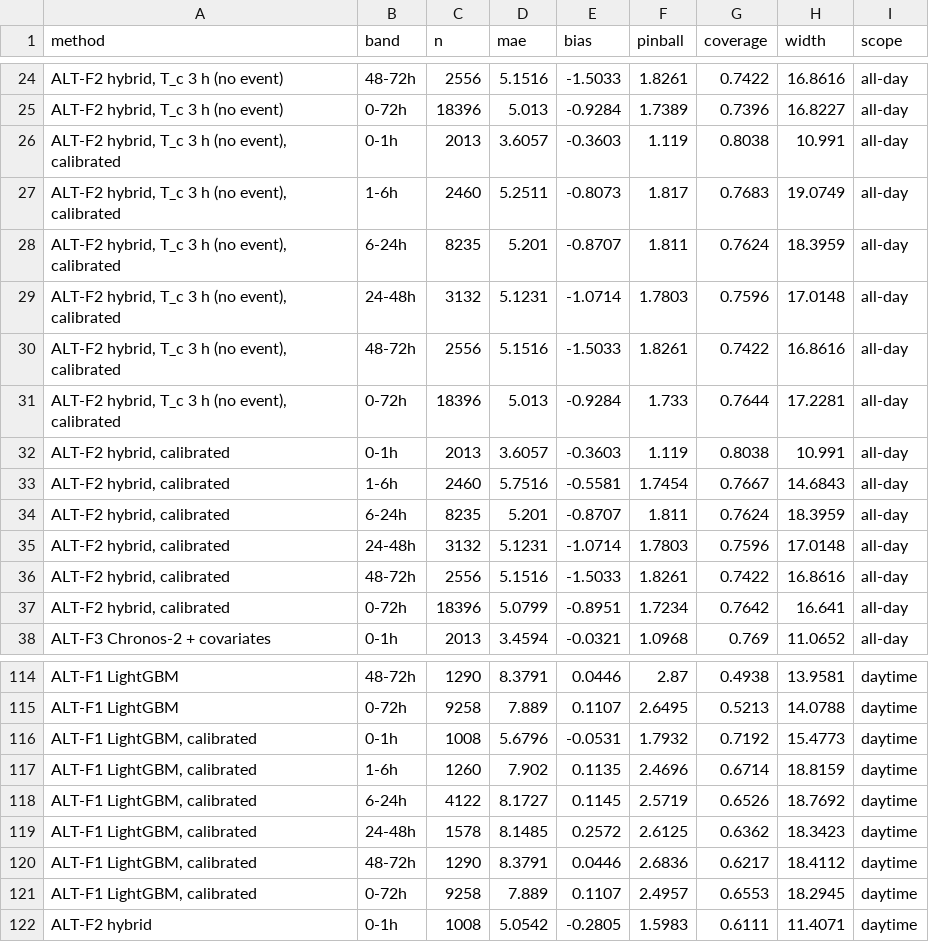
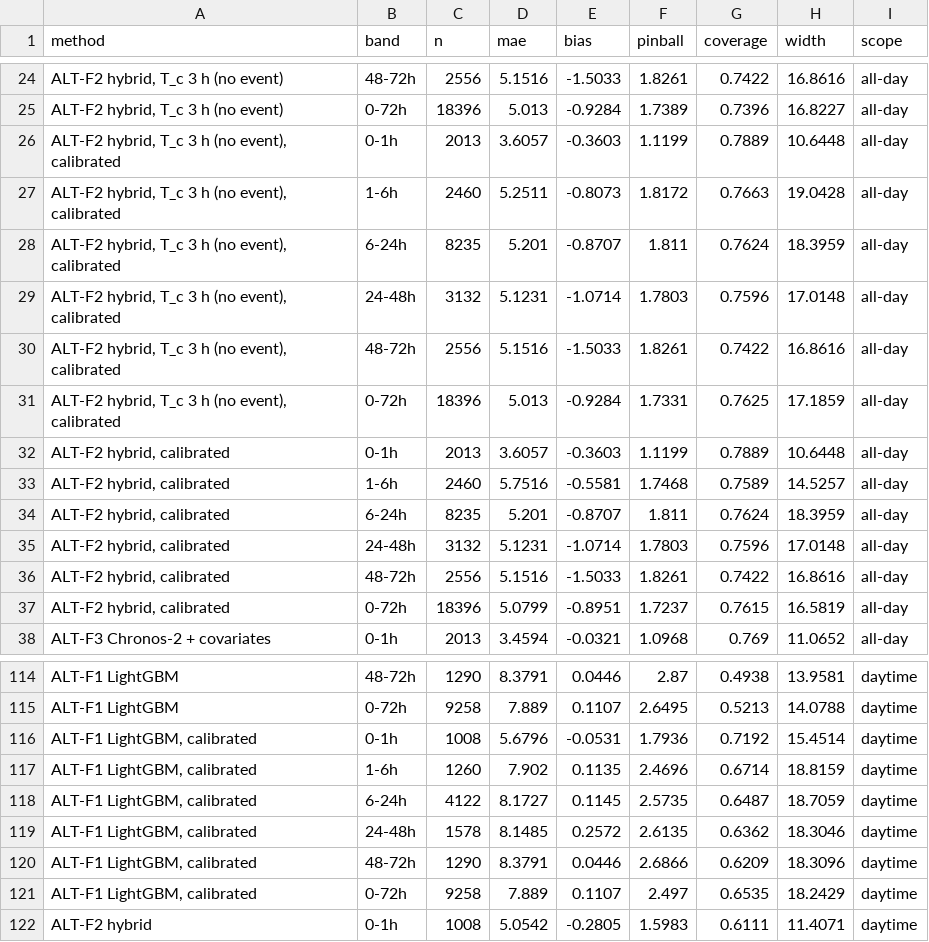
Before and after one commit to kathyxing0112-ai/parking-recommendation-system, a CSV file: docs/measurements/ch11/calibration_check_week12.csv, drawn as a sheet; only a part is shown, gaps mark what is left out; the diff covers the shown part only; the diff names each change by its address in the sheet, - before the commit and + after, or states it on an @@ line.

```diff
--- a/docs/measurements/ch11/calibration_check_week12.csv
+++ b/docs/measurements/ch11/calibration_check_week12.csv
-F26 (pinball): 1.119
+F26 (pinball): 1.1199
-G26 (coverage): 0.8038
+G26 (coverage): 0.7889
-H26 (width): 10.991
+H26 (width): 10.6448
-F27 (pinball): 1.817
+F27 (pinball): 1.8172
-G27 (coverage): 0.7683
+G27 (coverage): 0.7663
-H27 (width): 19.0749
+H27 (width): 19.0428
-F31 (pinball): 1.733
+F31 (pinball): 1.7331
-G31 (coverage): 0.7644
+G31 (coverage): 0.7625
-H31 (width): 17.2281
+H31 (width): 17.1859
-F32 (pinball): 1.119
+F32 (pinball): 1.1199
-G32 (coverage): 0.8038
+G32 (coverage): 0.7889
-H32 (width): 10.991
+H32 (width): 10.6448
-F33 (pinball): 1.7454
+F33 (pinball): 1.7468
-G33 (coverage): 0.7667
+G33 (coverage): 0.7589
-H33 (width): 14.6843
+H33 (width): 14.5257
-F37 (pinball): 1.7234
+F37 (pinball): 1.7237
-G37 (coverage): 0.7642
+G37 (coverage): 0.7615
-H37 (width): 16.641
+H37 (width): 16.5819
-F116 (pinball): 1.7932
+F116 (pinball): 1.7936
-H116 (width): 15.4773
+H116 (width): 15.4514
-F118 (pinball): 2.5719
+F118 (pinball): 2.5735
-G118 (coverage): 0.6526
+G118 (coverage): 0.6487
-H118 (width): 18.7692
+H118 (width): 18.7059
-F119 (pinball): 2.6125
+F119 (pinball): 2.6135
-H119 (width): 18.3423
+H119 (width): 18.3046
-F120 (pinball): 2.6836
+F120 (pinball): 2.6866
-G120 (coverage): 0.6217
+G120 (coverage): 0.6209
-H120 (width): 18.4112
+H120 (width): 18.3096
-F121 (pinball): 2.4957
+F121 (pinball): 2.497
-G121 (coverage): 0.6553
+G121 (coverage): 0.6535
-H121 (width): 18.2945
+H121 (width): 18.2429
```
Also changed, not shown: 66 edited cells elsewhere in this file, 4 other files.
